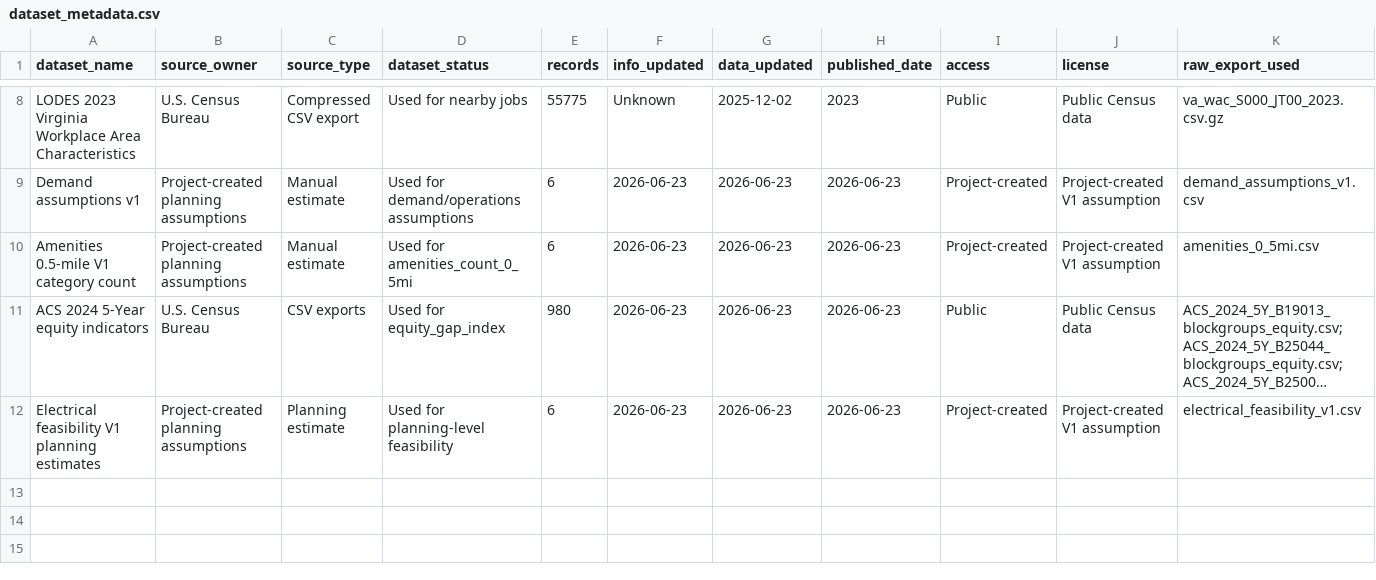
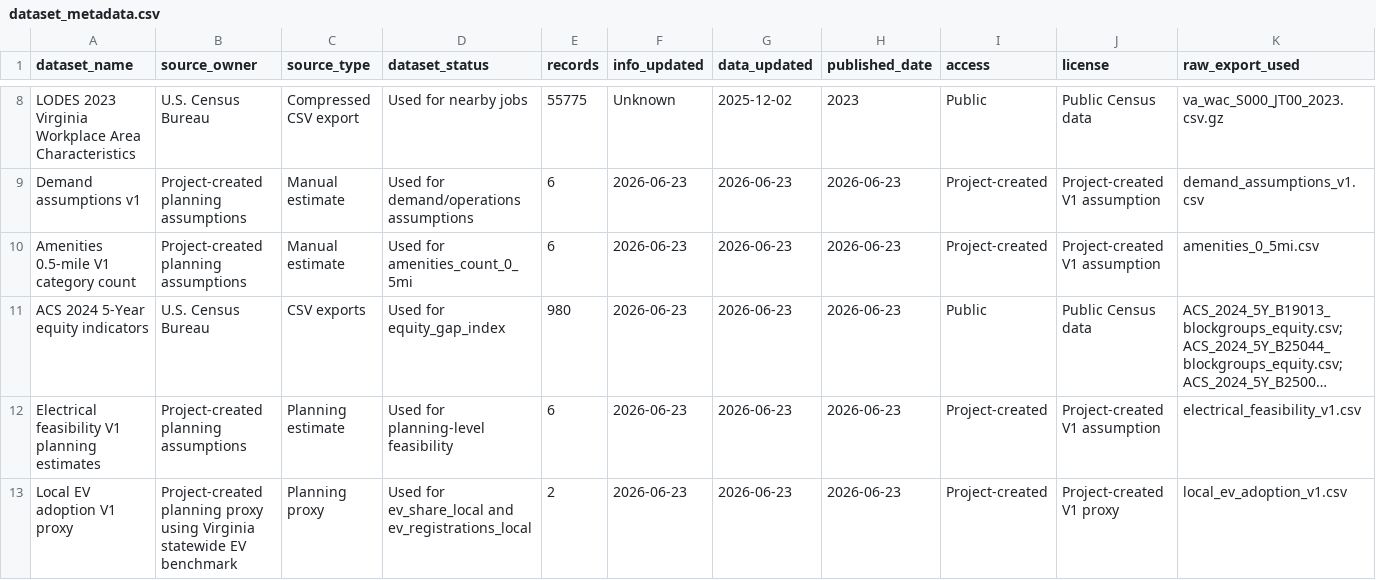
Before and after one commit to andyyaro/EV-SIENT, a CSV file: data/dataset_metadata.csv, drawn as a sheet; only a part is shown, gaps mark what is left out; long unchanged cells end in …; rows hold the shown columns only; the diff names each change by its address in the sheet, - before the commit and + after, or states it on an @@ line.

Commit message:
Add metadata for local EV adoption proxy

```diff
--- a/data/dataset_metadata.csv
+++ b/data/dataset_metadata.csv
+row 13: Local EV adoption V1 proxy | Project-created planning proxy using Virginia statewide EV benchmark | Planning proxy | Used for ev_share_local and ev_registrations_local | 2 | 2026-06-23 | 2026-06-23 | 2026-06-23 | Project-created | Project-created V1 proxy | local_ev_adoption_v1.csv
```
